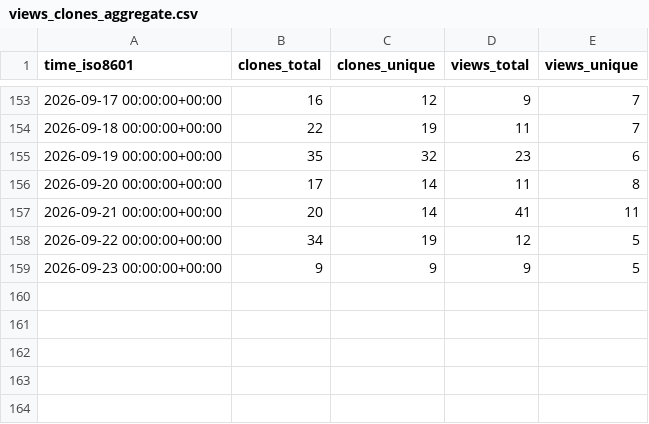
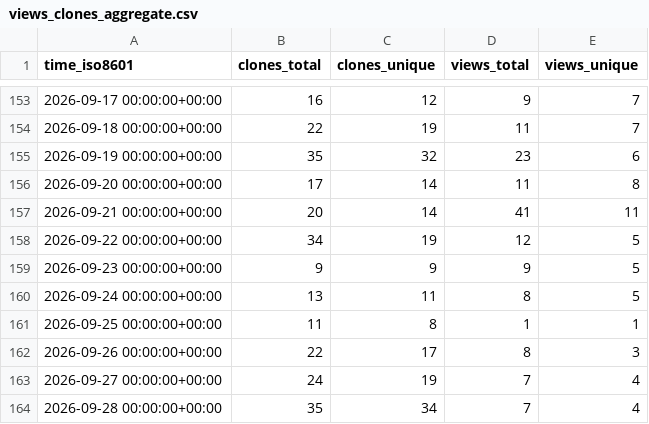
Before and after one commit to jens62/geberit-aquaclean, a CSV file: jens62/geberit-aquaclean/ghrs-data/views_clones_aggregate.csv, drawn as a sheet; only a part is shown, gaps mark what is left out.

```diff
--- a/jens62/geberit-aquaclean/ghrs-data/views_clones_aggregate.csv
+++ b/jens62/geberit-aquaclean/ghrs-data/views_clones_aggregate.csv
@@ -159 +159,6 @@ time_iso8601,clones_total,clones_unique,views_total,views_unique
 2026-09-23 00:00:00+00:00,9,9,9,5
+2026-09-24 00:00:00+00:00,13,11,8,5
+2026-09-25 00:00:00+00:00,11,8,1,1
+2026-09-26 00:00:00+00:00,22,17,8,3
+2026-09-27 00:00:00+00:00,24,19,7,4
+2026-09-28 00:00:00+00:00,35,34,7,4
```
Also changed, not shown: 1 other file.
